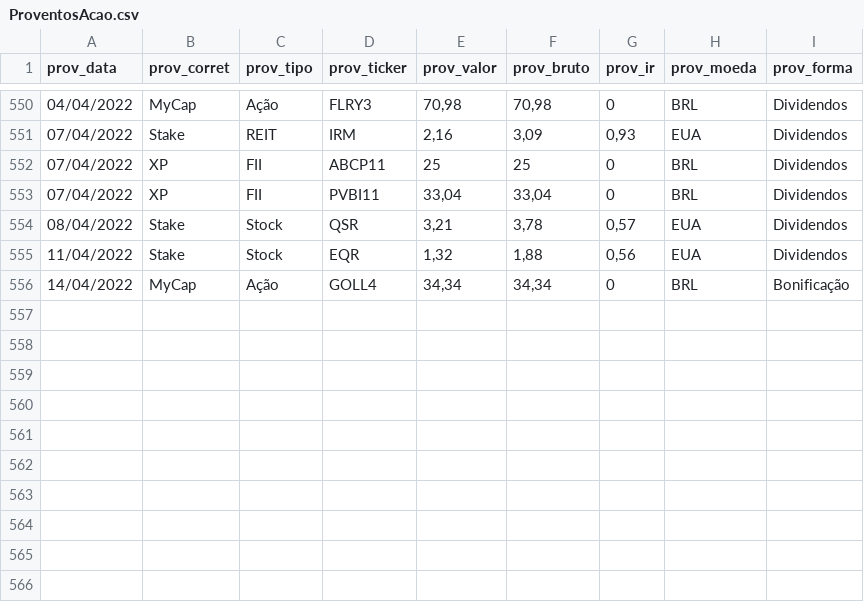
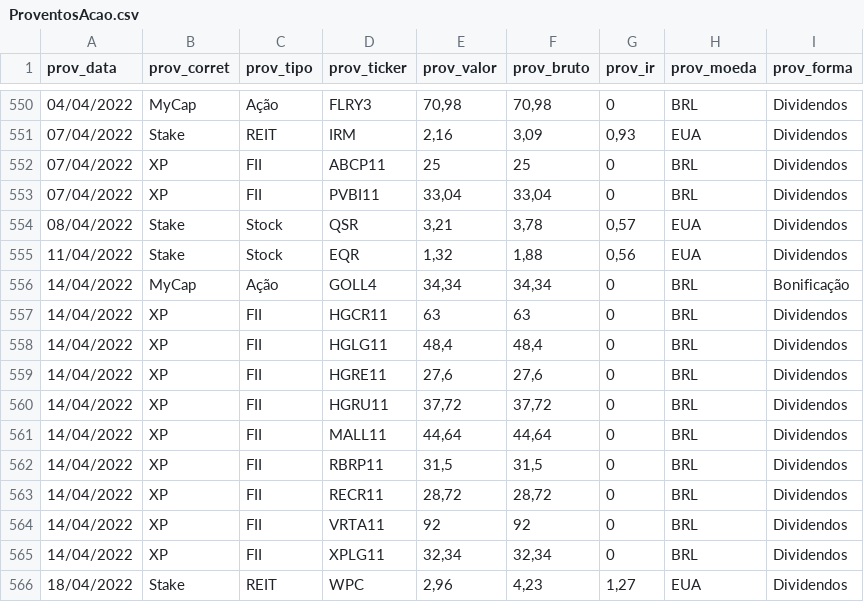
Before and after one commit to renatosts/sql_test, a CSV file: CSV/ProventosAcao.csv, drawn as a sheet; only a part is shown, gaps mark what is left out; the diff names each change by its address in the sheet, - before the commit and + after, or states it on an @@ line.

Commit message:
Processamento 18/04/2022

```diff
--- a/CSV/ProventosAcao.csv
+++ b/CSV/ProventosAcao.csv
+row 557: 14/04/2022 | XP | FII | HGCR11 | 63 | 63 | 0 | BRL | Dividendos
+row 558: 14/04/2022 | XP | FII | HGLG11 | 48,4 | 48,4 | 0 | BRL | Dividendos
+row 559: 14/04/2022 | XP | FII | HGRE11 | 27,6 | 27,6 | 0 | BRL | Dividendos
+row 560: 14/04/2022 | XP | FII | HGRU11 | 37,72 | 37,72 | 0 | BRL | Dividendos
+row 561: 14/04/2022 | XP | FII | MALL11 | 44,64 | 44,64 | 0 | BRL | Dividendos
+row 562: 14/04/2022 | XP | FII | RBRP11 | 31,5 | 31,5 | 0 | BRL | Dividendos
+row 563: 14/04/2022 | XP | FII | RECR11 | 28,72 | 28,72 | 0 | BRL | Dividendos
+row 564: 14/04/2022 | XP | FII | VRTA11 | 92 | 92 | 0 | BRL | Dividendos
+row 565: 14/04/2022 | XP | FII | XPLG11 | 32,34 | 32,34 | 0 | BRL | Dividendos
+row 566: 18/04/2022 | Stake | REIT | WPC | 2,96 | 4,23 | 1,27 | EUA | Dividendos
```
